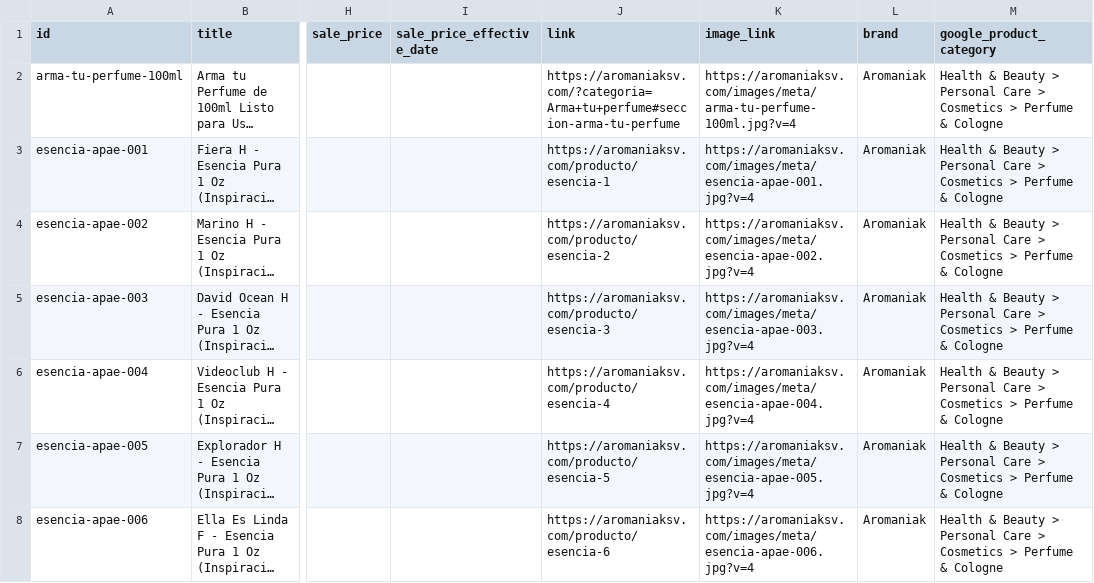
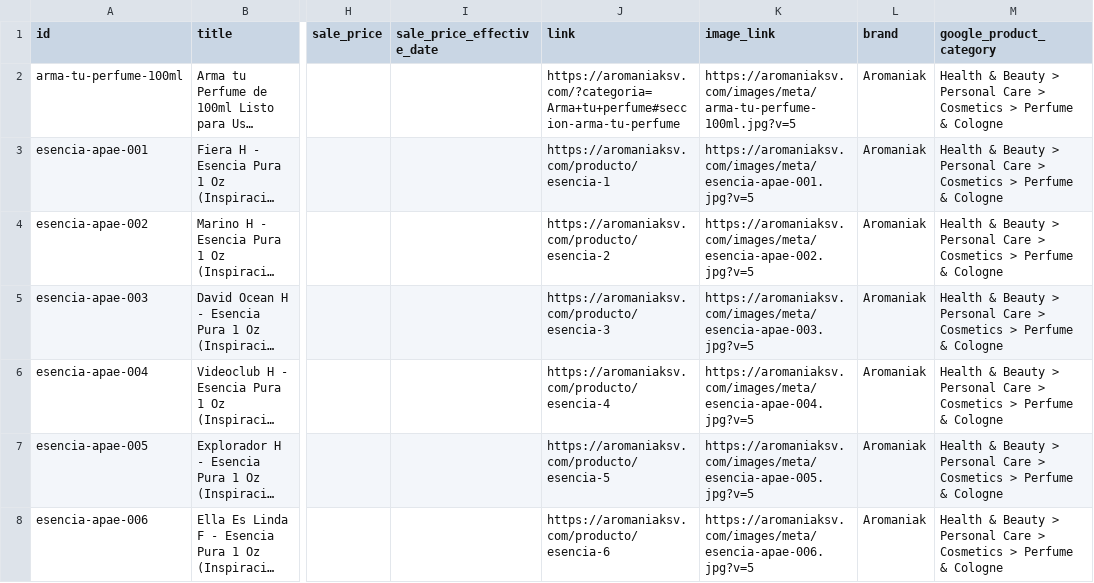
Before and after one commit to dvd19981029-debug/kodelocal, a CSV file: public/catalogo-meta-aromaniak.csv, drawn as a sheet; only a part is shown, gaps mark what is left out; long unchanged cells end in …; the diff covers the shown part only; the diff names each change by its address in the sheet, - before the commit and + after, or states it on an @@ line.

Commit message:
fix(meta-catalog): point all 110 products + OG/JSON-LD microdata to static v5 catalog images with label, price seal, and brand ribbon

```diff
--- a/public/catalogo-meta-aromaniak.csv
+++ b/public/catalogo-meta-aromaniak.csv
-K2 (image_link): https://aromaniaksv.com/images/meta/arma-tu-perfume-100ml.jpg?v=4
+K2 (image_link): https://aromaniaksv.com/images/meta/arma-tu-perfume-100ml.jpg?v=5
-K3 (image_link): https://aromaniaksv.com/images/meta/esencia-apae-001.jpg?v=4
+K3 (image_link): https://aromaniaksv.com/images/meta/esencia-apae-001.jpg?v=5
-K4 (image_link): https://aromaniaksv.com/images/meta/esencia-apae-002.jpg?v=4
+K4 (image_link): https://aromaniaksv.com/images/meta/esencia-apae-002.jpg?v=5
-K5 (image_link): https://aromaniaksv.com/images/meta/esencia-apae-003.jpg?v=4
+K5 (image_link): https://aromaniaksv.com/images/meta/esencia-apae-003.jpg?v=5
-K6 (image_link): https://aromaniaksv.com/images/meta/esencia-apae-004.jpg?v=4
+K6 (image_link): https://aromaniaksv.com/images/meta/esencia-apae-004.jpg?v=5
-K7 (image_link): https://aromaniaksv.com/images/meta/esencia-apae-005.jpg?v=4
+K7 (image_link): https://aromaniaksv.com/images/meta/esencia-apae-005.jpg?v=5
-K8 (image_link): https://aromaniaksv.com/images/meta/esencia-apae-006.jpg?v=4
+K8 (image_link): https://aromaniaksv.com/images/meta/esencia-apae-006.jpg?v=5
```
Also changed, not shown: 106 edited cells elsewhere in this file, 4 other files.
